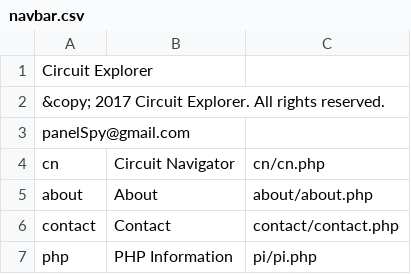
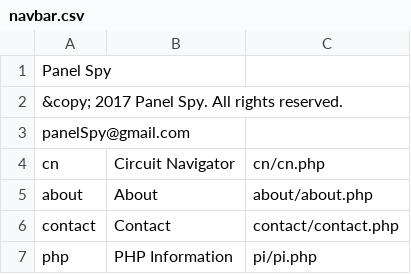
Before and after one commit to navkal/sandbox, a CSV file: navbar.csv, drawn as a sheet.

```diff
--- a/navbar.csv
+++ b/navbar.csv
@@ -1,3 +1,3 @@
-Circuit Explorer,,
-&copy; 2017 Circuit Explorer. All rights reserved.,,
+Panel Spy,,
+&copy; 2017 Panel Spy. All rights reserved.,,
 panelSpy@gmail.com,,
```
Also changed, not shown: 18 other files.
